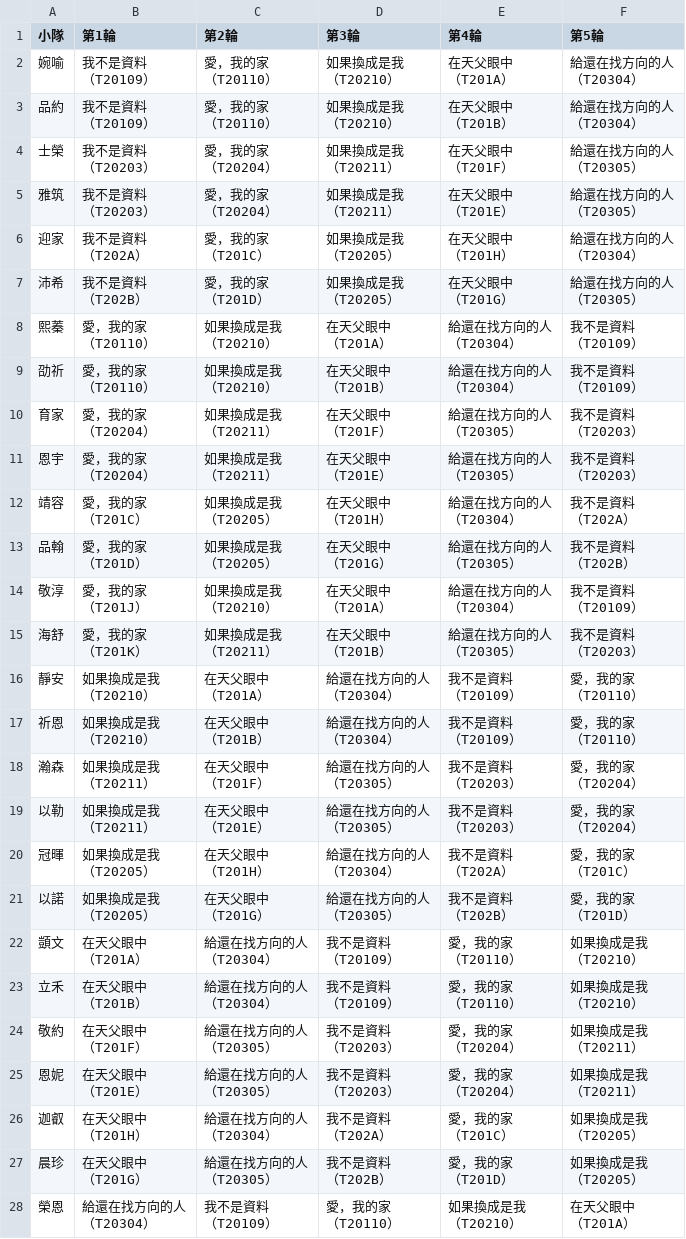
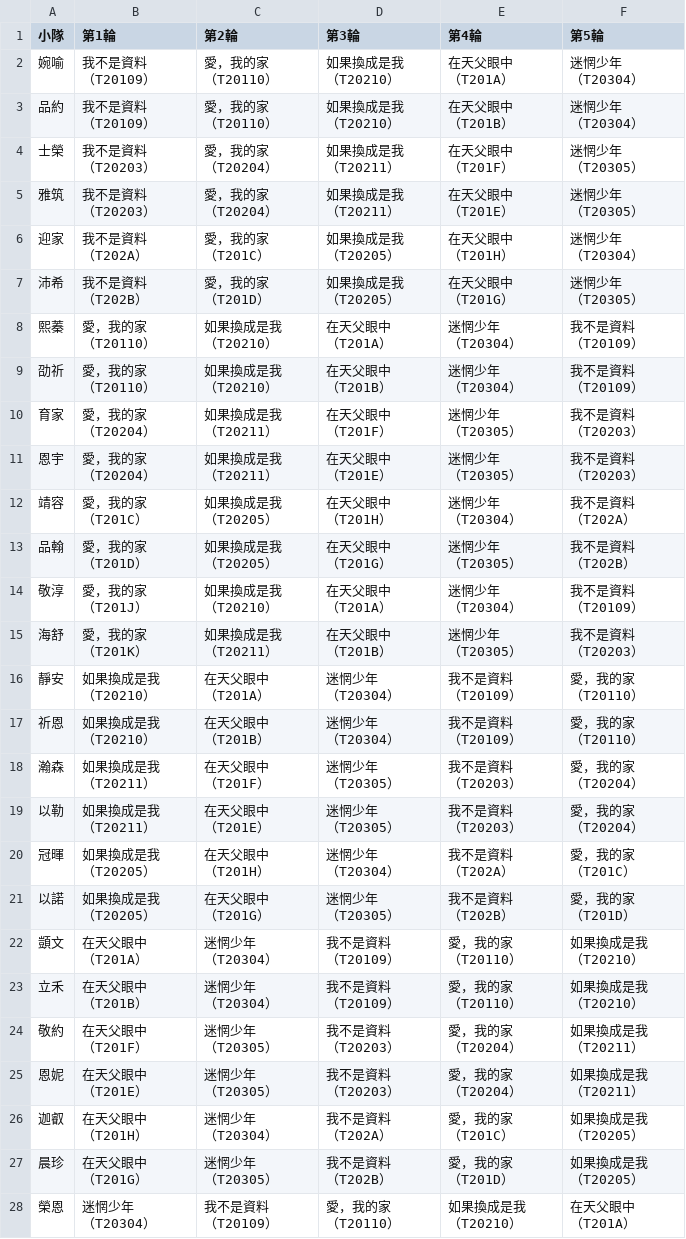
Before and after one commit to chiao429/victor2026, a CSV file: client/public/stageSequence.csv, drawn as a sheet; only a part is shown; the diff covers the shown part only.

```diff
--- a/client/public/stageSequence.csv
+++ b/client/public/stageSequence.csv
@@ -1,163 +1,163 @@
 小隊,第1輪,第2輪,第3輪,第4輪,第5輪
-婉喻,"我不是資料
-（T20109）","愛，我的家
-（T20110）","如果換成是我
-（T20210）","在天父眼中
-（T201A）","給還在找方向的人
-（T20304）"
-品約,"我不是資料
-（T20109）","愛，我的家
-（T20110）","如果換成是我
-（T20210）","在天父眼中
-（T201B）","給還在找方向的人
-（T20304）"
-士榮,"我不是資料
-（T20203）","愛，我的家
-（T20204）","如果換成是我
-（T20211）","在天父眼中
-（T201F）","給還在找方向的人
-（T20305）"
-雅筑,"我不是資料
-（T20203）","愛，我的家
-（T20204）","如果換成是我
-（T20211）","在天父眼中
-（T201E）","給還在找方向的人
-（T20305）"
-迎家,"我不是資料
-（T202A）","愛，我的家
-（T201C）","如果換成是我
-（T20205）","在天父眼中
-（T201H）","給還在找方向的人
-（T20304）"
-沛希,"我不是資料
-（T202B）","愛，我的家
-（T201D）","如果換成是我
-（T20205）","在天父眼中
-（T201G）","給還在找方向的人
-（T20305）"
-熙蓁,"愛，我的家
-（T20110）","如果換成是我
-（T20210）","在天父眼中
-（T201A）","給還在找方向的人
-（T20304）","我不是資料
-（T20109）"
-劭祈,"愛，我的家
-（T20110）","如果換成是我
-（T20210）","在天父眼中
-（T201B）","給還在找方向的人
-（T20304）","我不是資料
-（T20109）"
-育家,"愛，我的家
-（T20204）","如果換成是我
-（T20211）","在天父眼中
-（T201F）","給還在找方向的人
-（T20305）","我不是資料
-（T20203）"
-恩宇,"愛，我的家
-（T20204）","如果換成是我
-（T20211）","在天父眼中
-（T201E）","給還在找方向的人
-（T20305）","我不是資料
-（T20203）"
-靖容,"愛，我的家
-（T201C）","如果換成是我
-（T20205）","在天父眼中
-（T201H）","給還在找方向的人
-（T20304）","我不是資料
-（T202A）"
-品翰,"愛，我的家
-（T201D）","如果換成是我
-（T20205）","在天父眼中
-（T201G）","給還在找方向的人
-（T20305）","我不是資料
-（T202B）"
-敬淳,"愛，我的家
-（T201J）","如果換成是我
-（T20210）","在天父眼中
-（T201A）","給還在找方向的人
-（T20304）","我不是資料
-（T20109）"
-海舒,"愛，我的家
-（T201K）","如果換成是我
-（T20211）","在天父眼中
-（T201B）","給還在找方向的人
-（T20305）","我不是資料
-（T20203）"
-靜安,"如果換成是我
-（T20210）","在天父眼中
-（T201A）","給還在找方向的人
-（T20304）","我不是資料
-（T20109）","愛，我的家
-（T20110）"
-祈恩,"如果換成是我
-（T20210）","在天父眼中
-（T201B）","給還在找方向的人
-（T20304）","我不是資料
-（T20109）","愛，我的家
-（T20110）"
-瀚森,"如果換成是我
-（T20211）","在天父眼中
-（T201F）","給還在找方向的人
-（T20305）","我不是資料
-（T20203）","愛，我的家
-（T20204）"
-以勒,"如果換成是我
-（T20211）","在天父眼中
-（T201E）","給還在找方向的人
-（T20305）","我不是資料
-（T20203）","愛，我的家
-（T20204）"
-冠暉,"如果換成是我
-（T20205）","在天父眼中
-（T201H）","給還在找方向的人
-（T20304）","我不是資料
-（T202A）","愛，我的家
-（T201C）"
-以諾,"如果換成是我
-（T20205）","在天父眼中
-（T201G）","給還在找方向的人
-（T20305）","我不是資料
-（T202B）","愛，我的家
-（T201D）"
-顗文,"在天父眼中
-（T201A）","給還在找方向的人
-（T20304）","我不是資料
-（T20109）","愛，我的家
-（T20110）","如果換成是我
-（T20210）"
-立禾,"在天父眼中
-（T201B）","給還在找方向的人
-（T20304）","我不是資料
-（T20109）","愛，我的家
-（T20110）","如果換成是我
-（T20210）"
-敬約,"在天父眼中
-（T201F）","給還在找方向的人
-（T20305）","我不是資料
-（T20203）","愛，我的家
-（T20204）","如果換成是我
-（T20211）"
-恩妮,"在天父眼中
-（T201E）","給還在找方向的人
-（T20305）","我不是資料
-（T20203）","愛，我的家
-（T20204）","如果換成是我
-（T20211）"
-迦叡,"在天父眼中
-（T201H）","給還在找方向的人
-（T20304）","我不是資料
-（T202A）","愛，我的家
-（T201C）","如果換成是我
-（T20205）"
-晨珍,"在天父眼中
-（T201G）","給還在找方向的人
-（T20305）","我不是資料
-（T202B）","愛，我的家
-（T201D）","如果換成是我
-（T20205）"
-榮恩,"給還在找方向的人
-（T20304）","我不是資料
-（T20109）","愛，我的家
-（T20110）","如果換成是我
-（T20210）","在天父眼中
-（T201A）"
+婉喻,"我不是資料
+（T20109）","愛，我的家
+（T20110）","如果換成是我
+（T20210）","在天父眼中
+（T201A）","迷惘少年
+（T20304）"
+品約,"我不是資料
+（T20109）","愛，我的家
+（T20110）","如果換成是我
+（T20210）","在天父眼中
+（T201B）","迷惘少年
+（T20304）"
+士榮,"我不是資料
+（T20203）","愛，我的家
+（T20204）","如果換成是我
+（T20211）","在天父眼中
+（T201F）","迷惘少年
+（T20305）"
+雅筑,"我不是資料
+（T20203）","愛，我的家
+（T20204）","如果換成是我
+（T20211）","在天父眼中
+（T201E）","迷惘少年
+（T20305）"
+迎家,"我不是資料
+（T202A）","愛，我的家
+（T201C）","如果換成是我
+（T20205）","在天父眼中
+（T201H）","迷惘少年
+（T20304）"
+沛希,"我不是資料
+（T202B）","愛，我的家
+（T201D）","如果換成是我
+（T20205）","在天父眼中
+（T201G）","迷惘少年
+（T20305）"
+熙蓁,"愛，我的家
+（T20110）","如果換成是我
+（T20210）","在天父眼中
+（T201A）","迷惘少年
+（T20304）","我不是資料
+（T20109）"
+劭祈,"愛，我的家
+（T20110）","如果換成是我
+（T20210）","在天父眼中
+（T201B）","迷惘少年
+（T20304）","我不是資料
+（T20109）"
+育家,"愛，我的家
+（T20204）","如果換成是我
+（T20211）","在天父眼中
+（T201F）","迷惘少年
+（T20305）","我不是資料
+（T20203）"
+恩宇,"愛，我的家
+（T20204）","如果換成是我
+（T20211）","在天父眼中
+（T201E）","迷惘少年
+（T20305）","我不是資料
+（T20203）"
+靖容,"愛，我的家
+（T201C）","如果換成是我
+（T20205）","在天父眼中
+（T201H）","迷惘少年
+（T20304）","我不是資料
+（T202A）"
+品翰,"愛，我的家
+（T201D）","如果換成是我
+（T20205）","在天父眼中
+（T201G）","迷惘少年
+（T20305）","我不是資料
+（T202B）"
+敬淳,"愛，我的家
+（T201J）","如果換成是我
+（T20210）","在天父眼中
+（T201A）","迷惘少年
+（T20304）","我不是資料
+（T20109）"
+海舒,"愛，我的家
+（T201K）","如果換成是我
+（T20211）","在天父眼中
+（T201B）","迷惘少年
+（T20305）","我不是資料
+（T20203）"
+靜安,"如果換成是我
+（T20210）","在天父眼中
+（T201A）","迷惘少年
+（T20304）","我不是資料
+（T20109）","愛，我的家
+（T20110）"
+祈恩,"如果換成是我
+（T20210）","在天父眼中
+（T201B）","迷惘少年
+（T20304）","我不是資料
+（T20109）","愛，我的家
+（T20110）"
+瀚森,"如果換成是我
+（T20211）","在天父眼中
+（T201F）","迷惘少年
+（T20305）","我不是資料
+（T20203）","愛，我的家
+（T20204）"
+以勒,"如果換成是我
+（T20211）","在天父眼中
+（T201E）","迷惘少年
+（T20305）","我不是資料
+（T20203）","愛，我的家
+（T20204）"
+冠暉,"如果換成是我
+（T20205）","在天父眼中
+（T201H）","迷惘少年
+（T20304）","我不是資料
+（T202A）","愛，我的家
+（T201C）"
+以諾,"如果換成是我
+（T20205）","在天父眼中
+（T201G）","迷惘少年
+（T20305）","我不是資料
+（T202B）","愛，我的家
+（T201D）"
+顗文,"在天父眼中
+（T201A）","迷惘少年
+（T20304）","我不是資料
+（T20109）","愛，我的家
+（T20110）","如果換成是我
+（T20210）"
+立禾,"在天父眼中
+（T201B）","迷惘少年
+（T20304）","我不是資料
+（T20109）","愛，我的家
+（T20110）","如果換成是我
+（T20210）"
+敬約,"在天父眼中
+（T201F）","迷惘少年
+（T20305）","我不是資料
+（T20203）","愛，我的家
+（T20204）","如果換成是我
+（T20211）"
+恩妮,"在天父眼中
+（T201E）","迷惘少年
+（T20305）","我不是資料
+（T20203）","愛，我的家
+（T20204）","如果換成是我
+（T20211）"
+迦叡,"在天父眼中
+（T201H）","迷惘少年
+（T20304）","我不是資料
+（T202A）","愛，我的家
+（T201C）","如果換成是我
+（T20205）"
+晨珍,"在天父眼中
+（T201G）","迷惘少年
+（T20305）","我不是資料
+（T202B）","愛，我的家
+（T201D）","如果換成是我
+（T20205）"
+榮恩,"迷惘少年
+（T20304）","我不是資料
+（T20109）","愛，我的家
+（T20110）","如果換成是我
+（T20210）","在天父眼中
+（T201A）"
```
Also changed, not shown: 3 edited cells elsewhere in this file, 18 other files.
